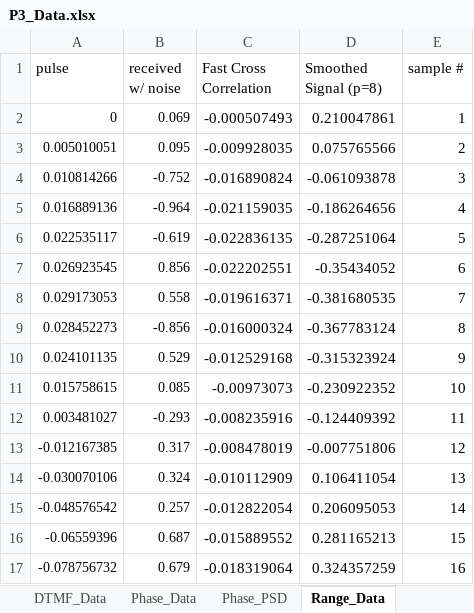
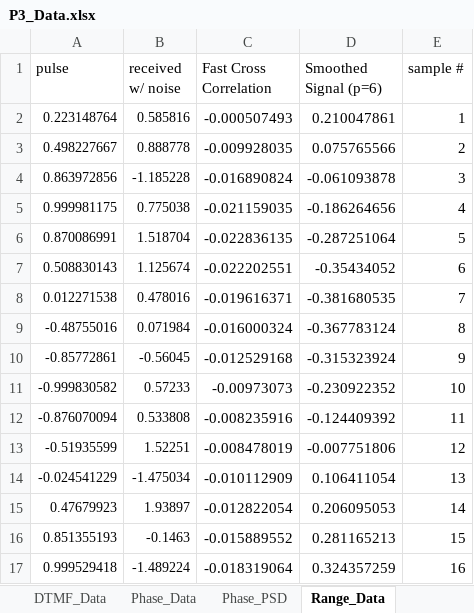
Before and after one commit to t3mp0ralflux/CSC-340, an Excel workbook: Project 3/P3_Data.xlsx, sheet Range_Data, drawn as a sheet; only a part is shown; values as stored, in another font and other column widths than the file's, no borders; the diff covers the shown part only; the diff names each change by its address in the sheet, - before the commit and + after, or states it on an @@ line.

Commit message:
even more data updates

```diff
--- a/Project 3/P3_Data.xlsx (sheet Range_Data)
+++ b/Project 3/P3_Data.xlsx (sheet Range_Data)
-D1: Smoothed Signal (p=8)
+D1: Smoothed Signal (p=6)
-A2 (pulse): 0
+A2 (pulse): 0.223148764
-B2 (received w/ noise): 0.069
+B2 (received w/ noise): 0.585816
-A3 (pulse): 0.005010051
+A3 (pulse): 0.498227667
-B3 (received w/ noise): 0.095
+B3 (received w/ noise): 0.888778
-A4 (pulse): 0.010814266
+A4 (pulse): 0.863972856
-B4 (received w/ noise): -0.752
+B4 (received w/ noise): -1.185228
-A5 (pulse): 0.016889136
+A5 (pulse): 0.999981175
-B5 (received w/ noise): -0.964
+B5 (received w/ noise): 0.775038
-A6 (pulse): 0.022535117
+A6 (pulse): 0.870086991
-B6 (received w/ noise): -0.619
+B6 (received w/ noise): 1.518704
-A7 (pulse): 0.026923545
+A7 (pulse): 0.508830143
-B7 (received w/ noise): 0.856
+B7 (received w/ noise): 1.125674
-A8 (pulse): 0.029173053
+A8 (pulse): 0.012271538
-B8 (received w/ noise): 0.558
+B8 (received w/ noise): 0.478016
-A9 (pulse): 0.028452273
+A9 (pulse): -0.48755016
-B9 (received w/ noise): -0.856
+B9 (received w/ noise): 0.071984
-A10 (pulse): 0.024101135
+A10 (pulse): -0.85772861
-B10 (received w/ noise): 0.529
+B10 (received w/ noise): -0.56045
-A11 (pulse): 0.015758615
+A11 (pulse): -0.999830582
-B11 (received w/ noise): 0.085
+B11 (received w/ noise): 0.57233
-A12 (pulse): 0.003481027
+A12 (pulse): -0.876070094
-B12 (received w/ noise): -0.293
+B12 (received w/ noise): 0.533808
-A13 (pulse): -0.012167385
+A13 (pulse): -0.51935599
-B13 (received w/ noise): 0.317
+B13 (received w/ noise): 1.52251
-A14 (pulse): -0.030070106
+A14 (pulse): -0.024541229
-B14 (received w/ noise): 0.324
+B14 (received w/ noise): -1.475034
-A15 (pulse): -0.048576542
+A15 (pulse): 0.47679923
-B15 (received w/ noise): 0.257
+B15 (received w/ noise): 1.93897
-A16 (pulse): -0.06559396
+A16 (pulse): 0.851355193
-B16 (received w/ noise): 0.687
+B16 (received w/ noise): -0.1463
-A17 (pulse): -0.078756732
+A17 (pulse): 0.999529418
-B17 (received w/ noise): 0.679
+B17 (received w/ noise): -1.489224
```
Also changed, not shown: 1137 edited cells elsewhere in this sheet, sheet DTMF_Data, charts or pictures, 6 other files.
